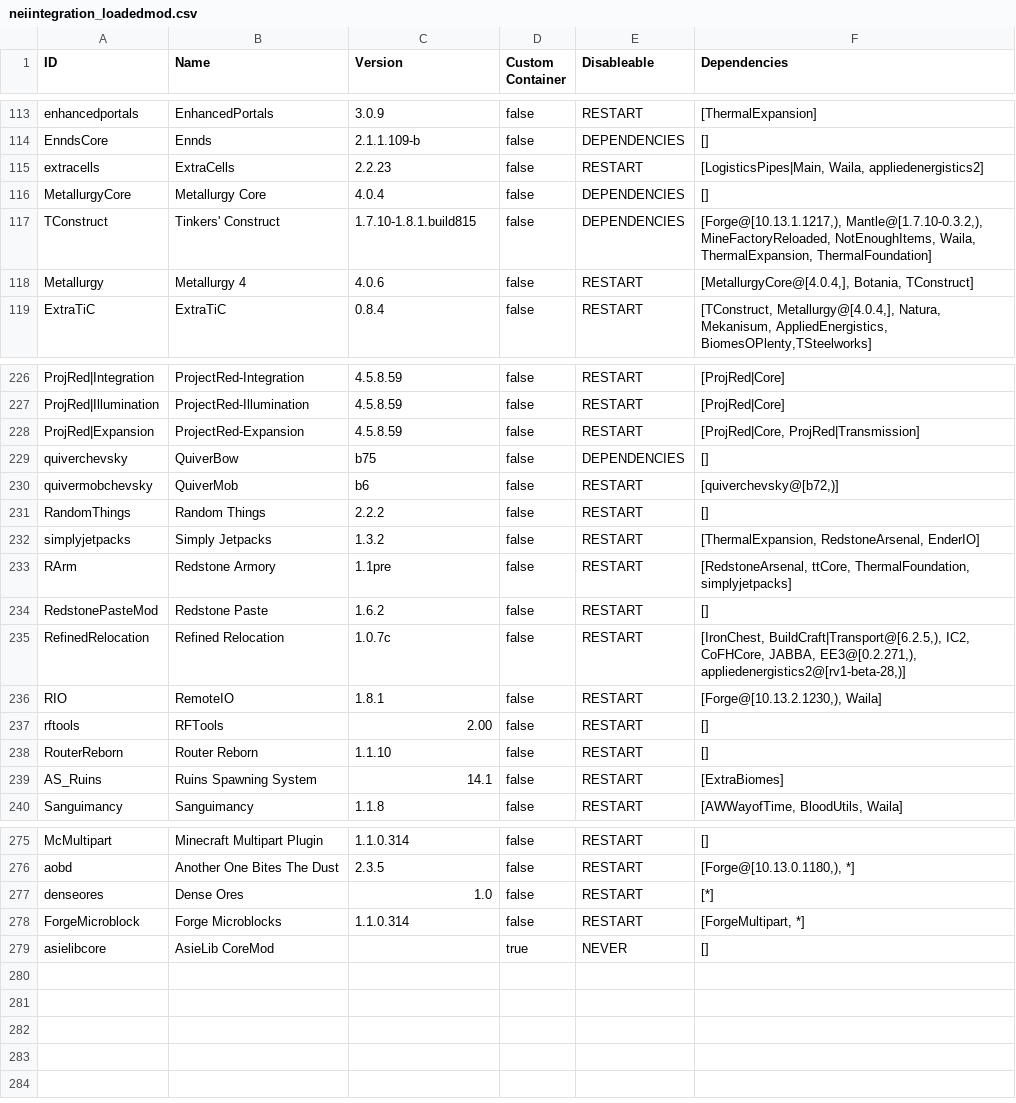
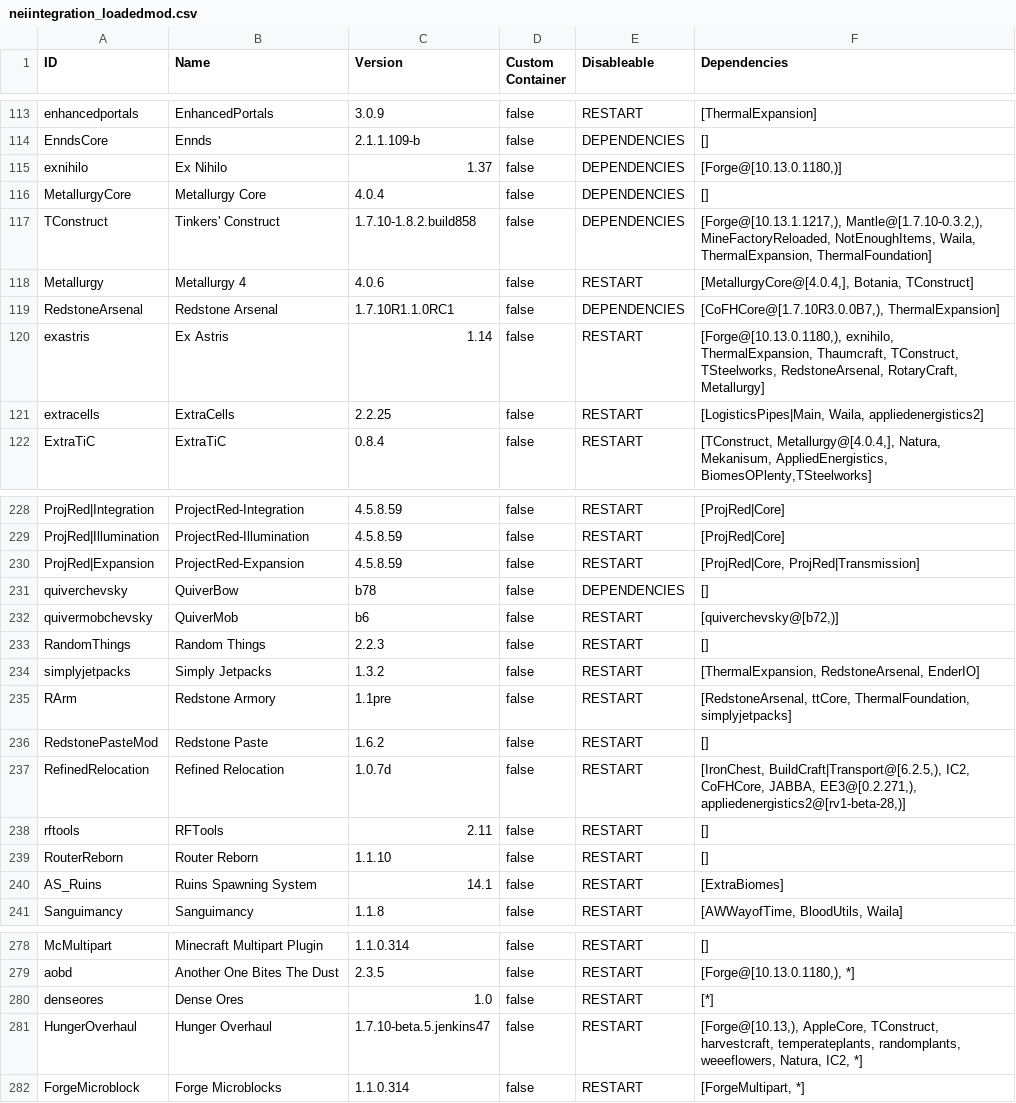
Before and after one commit to Ryahn/ResonantRise, a CSV file: IDMaps/neiintegration_loadedmod.csv, drawn as a sheet; only a part is shown, gaps mark what is left out; the diff covers the shown part only.

```diff
--- a/IDMaps/neiintegration_loadedmod.csv
+++ b/IDMaps/neiintegration_loadedmod.csv
@@ -114,6 +114,9 @@ enhancedportals,EnhancedPortals,3.0.9,false,RESTART,[ThermalExpansion]
 EnndsCore,Ennds,2.1.1.109-b,false,DEPENDENCIES,[]
-extracells,ExtraCells,2.2.23,false,RESTART,"[LogisticsPipes|Main, Waila, appliedenergistics2]"
+exnihilo,Ex Nihilo,1.37,false,DEPENDENCIES,"[Forge@[10.13.0.1180,)]"
 MetallurgyCore,Metallurgy Core,4.0.4,false,DEPENDENCIES,[]
-TConstruct,Tinkers' Construct,1.7.10-1.8.1.build815,false,DEPENDENCIES,"[Forge@[10.13.1.1217,), Mantle@[1.7.10-0.3.2,), MineFactoryReloaded, NotEnoughItems, Waila, ThermalExpansion, ThermalFoundation]"
+TConstruct,Tinkers' Construct,1.7.10-1.8.2.build858,false,DEPENDENCIES,"[Forge@[10.13.1.1217,), Mantle@[1.7.10-0.3.2,), MineFactoryReloaded, NotEnoughItems, Waila, ThermalExpansion, ThermalFoundation]"
 Metallurgy,Metallurgy 4,4.0.6,false,RESTART,"[MetallurgyCore@[4.0.4,], Botania, TConstruct]"
+RedstoneArsenal,Redstone Arsenal,1.7.10R1.1.0RC1,false,DEPENDENCIES,"[CoFHCore@[1.7.10R3.0.0B7,), ThermalExpansion]"
+exastris,Ex Astris,1.14,false,RESTART,"[Forge@[10.13.0.1180,), exnihilo, ThermalExpansion, Thaumcraft, TConstruct, TSteelworks, RedstoneArsenal, RotaryCraft, Metallurgy]"
+extracells,ExtraCells,2.2.25,false,RESTART,"[LogisticsPipes|Main, Waila, appliedenergistics2]"
 ExtraTiC,ExtraTiC,0.8.4,false,RESTART,"[TConstruct, Metallurgy@[4.0.4,], Natura, Mekanisum, AppliedEnergistics, BiomesOPlenty,TSteelworks]"
@@ -228,5 +230,5 @@ ProjRed|Illumination,ProjectRed-Illumination,4.5.8.59,false,RESTART,[ProjRed|Cor
 ProjRed|Expansion,ProjectRed-Expansion,4.5.8.59,false,RESTART,"[ProjRed|Core, ProjRed|Transmission]"
-quiverchevsky,QuiverBow,b75,false,DEPENDENCIES,[]
+quiverchevsky,QuiverBow,b78,false,DEPENDENCIES,[]
 quivermobchevsky,QuiverMob,b6,false,RESTART,"[quiverchevsky@[b72,)]"
-RandomThings,Random Things,2.2.2,false,RESTART,[]
+RandomThings,Random Things,2.2.3,false,RESTART,[]
 simplyjetpacks,Simply Jetpacks,1.3.2,false,RESTART,"[ThermalExpansion, RedstoneArsenal, EnderIO]"
@@ -234,5 +236,4 @@ RArm,Redstone Armory,1.1pre,false,RESTART,"[RedstoneArsenal, ttCore, ThermalFoun
 RedstonePasteMod,Redstone Paste,1.6.2,false,RESTART,[]
-RefinedRelocation,Refined Relocation,1.0.7c,false,RESTART,"[IronChest, BuildCraft|Transport@[6.2.5,), IC2, CoFHCore, JABBA, EE3@[0.2.271,), appliedenergistics2@[rv1-beta-28,)]"
-RIO,RemoteIO,1.8.1,false,RESTART,"[Forge@[10.13.2.1230,), Waila]"
-rftools,RFTools,2.00,false,RESTART,[]
+RefinedRelocation,Refined Relocation,1.0.7d,false,RESTART,"[IronChest, BuildCraft|Transport@[6.2.5,), IC2, CoFHCore, JABBA, EE3@[0.2.271,), appliedenergistics2@[rv1-beta-28,)]"
+rftools,RFTools,2.11,false,RESTART,[]
 RouterReborn,Router Reborn,1.1.10,false,RESTART,[]
@@ -277,3 +280,3 @@ aobd,Another One Bites The Dust,2.3.5,false,RESTART,"[Forge@[10.13.0.1180,), *]"
 denseores,Dense Ores,1.0,false,RESTART,[*]
+HungerOverhaul,Hunger Overhaul,1.7.10-beta.5.jenkins47,false,RESTART,"[Forge@[10.13,), AppleCore, TConstruct, harvestcraft, temperateplants, randomplants, weeeflowers, Natura, IC2, *]"
 ForgeMicroblock,Forge Microblocks,1.1.0.314,false,RESTART,"[ForgeMultipart, *]"
-asielibcore,AsieLib CoreMod,,true,NEVER,[]
```
Also changed, not shown: 2 added rows, 2 moved rows and 46 edited cells elsewhere in this file, IDMaps/enchantment.csv, IDMaps/neiintegration_recipehandler.csv, 24 other files.
